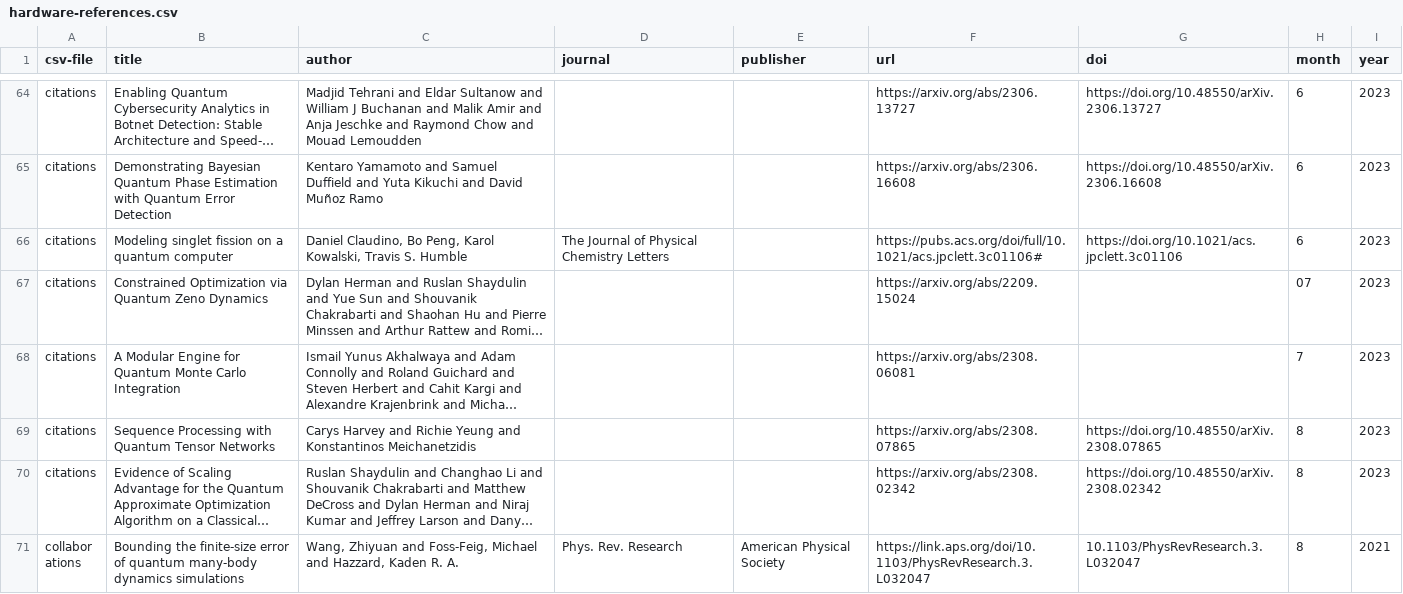
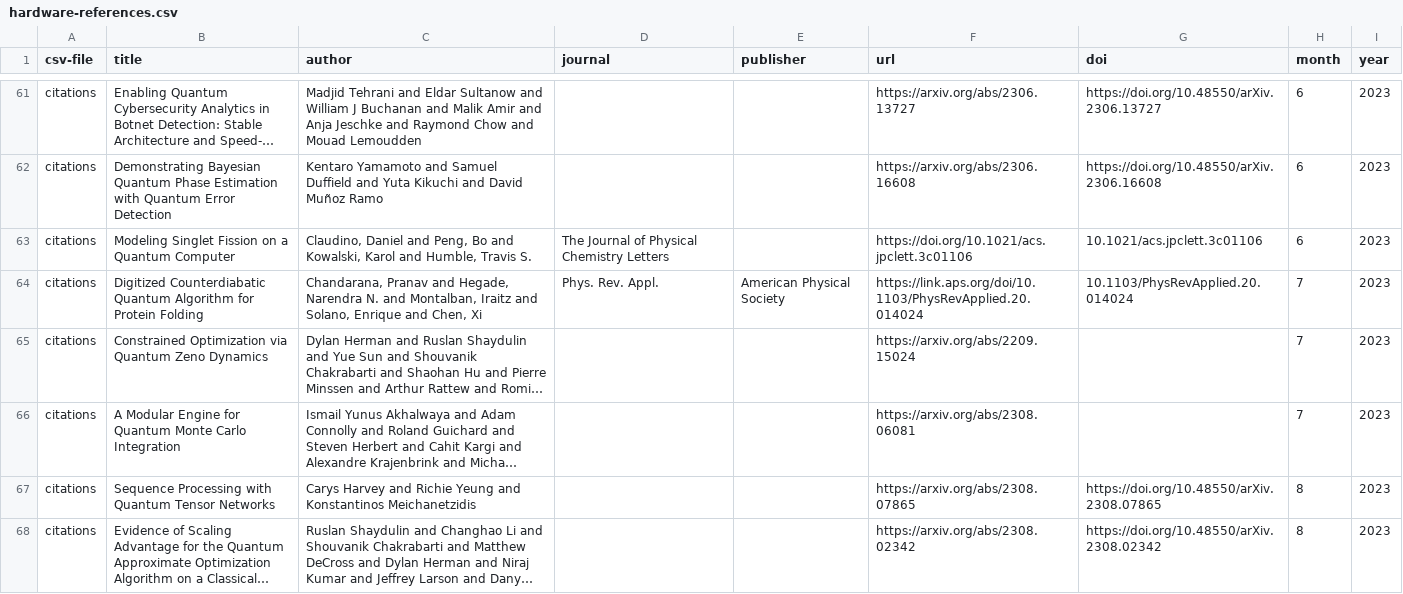
Before and after one commit to CQCL/quantinuum-publications, a CSV file: csv/hardware-references.csv, drawn as a sheet; only a part is shown, gaps mark what is left out; the shorter side is filled out with more unchanged rows; long unchanged cells end in …; addresses are those after the commit; the diff covers the shown part only; the diff names each change by its address in the sheet, - before the commit and + after, or states it on an @@ line.

```diff
--- a/csv/hardware-references.csv
+++ b/csv/hardware-references.csv
-B63 (title): Modeling singlet fission on a quantum computer
+B63 (title): Modeling Singlet Fission on a Quantum Computer
-C63 (author): Daniel Claudino, Bo Peng, Karol Kowalski, Travis S. Humble
+C63 (author): Claudino, Daniel and Peng, Bo and Kowalski, Karol and Humble, Travis S.
-F63 (url): https://pubs.acs.org/doi/full/10.1021/acs.jpclett.3c01106#
+F63 (url): https://doi.org/10.1021/acs.jpclett.3c01106
-G63 (doi): https://doi.org/10.1021/acs.jpclett.3c01106
+G63 (doi): 10.1021/acs.jpclett.3c01106
+row 64: citations | Digitized Counterdiabatic Quantum Algorithm for Protein Folding | Chandarana, Pranav and Hegade, Narendra N. and Montalban, Iraitz and Solano, Enrique and Chen, Xi | Phys. Rev. Appl. | American Physical Society | https://link.aps.org/doi/10.1103/PhysRevApplied.20.014024 | 10.1103/PhysRevApplied.20.014024 | 7 | 2023
-H65 (month): 07
+H65 (month): 7
```
Also changed, not shown: 6 added rows and 3 removed rows elsewhere in this file, csv/hardware-citations.csv, csv/hardware-collaborations.csv, 1 other file.
